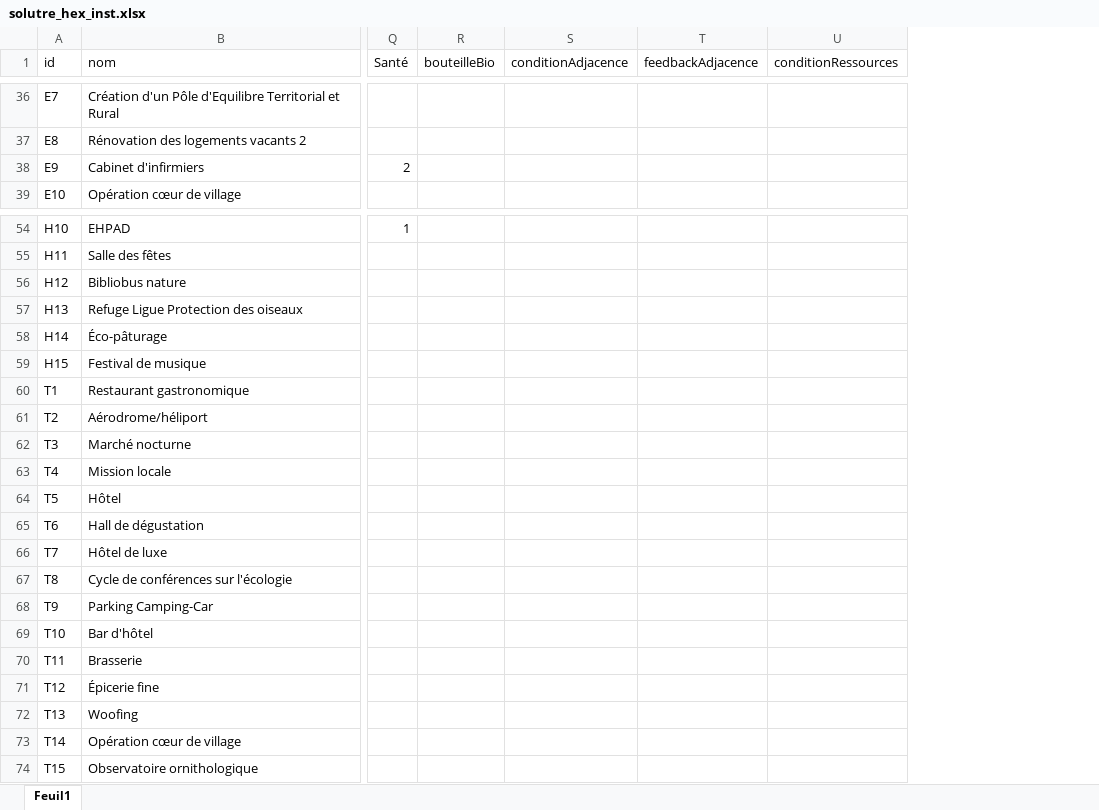
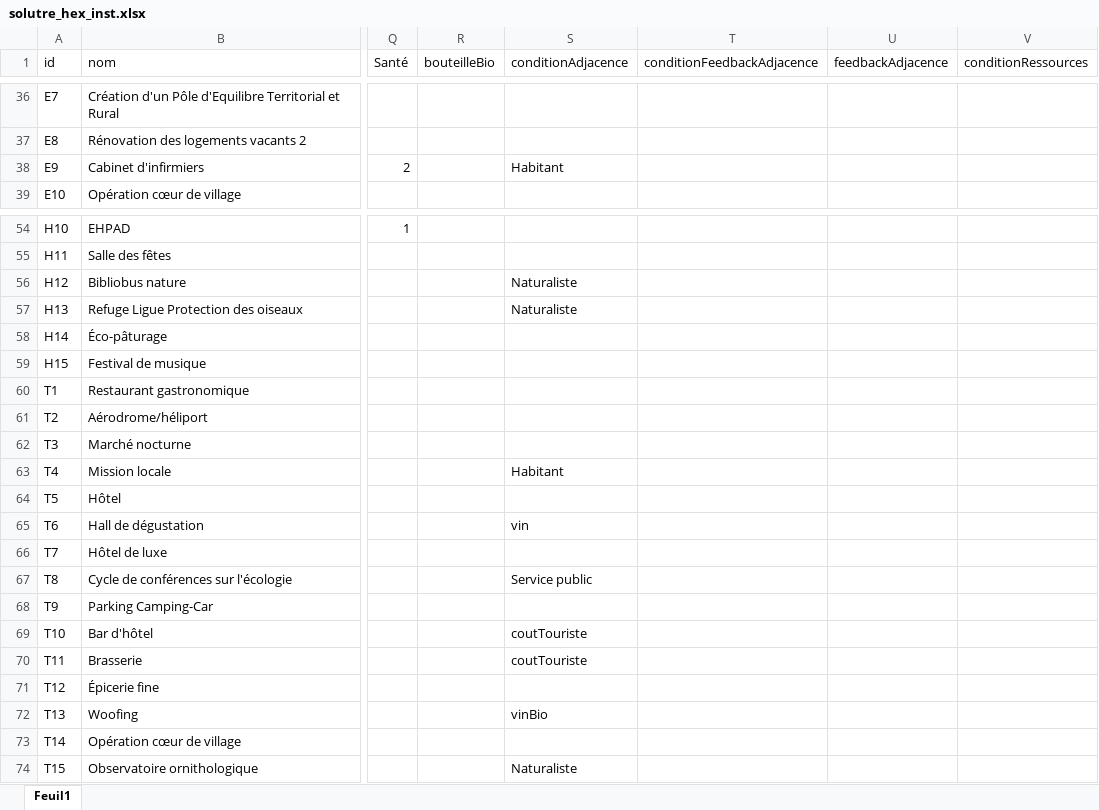
Before and after one commit to nbecu/SGE, an Excel workbook: data/solutre_hex_inst.xlsx, sheet Feuil1, drawn as a sheet; only a part is shown, gaps mark what is left out; values as stored, in another font and other column widths than the file's, no borders; the diff covers the shown part only; the diff names each change by its address in the sheet, - before the commit and + after, or states it on an @@ line.

Commit message:
adjacence (1)

```diff
--- a/data/solutre_hex_inst.xlsx (sheet Feuil1)
+++ b/data/solutre_hex_inst.xlsx (sheet Feuil1)
+column T (conditionFeedbackAdjacence), empty
-S38 (conditionAdjacence): (empty)
+S38 (conditionAdjacence): Habitant
-S56:S57 (conditionAdjacence): (empty)
+S56:S57 (conditionAdjacence): Naturaliste
-S63 (conditionAdjacence): (empty)
+S63 (conditionAdjacence): Habitant
-S65 (conditionAdjacence): (empty)
+S65 (conditionAdjacence): vin
-S67 (conditionAdjacence): (empty)
+S67 (conditionAdjacence): Service public
-S69:S70 (conditionAdjacence): (empty)
+S69:S70 (conditionAdjacence): coutTouriste
-S72 (conditionAdjacence): (empty)
+S72 (conditionAdjacence): vinBio
-S74 (conditionAdjacence): (empty)
+S74 (conditionAdjacence): Naturaliste
```
Also changed, not shown: 7 edited cells elsewhere in this sheet, 2 other files.
